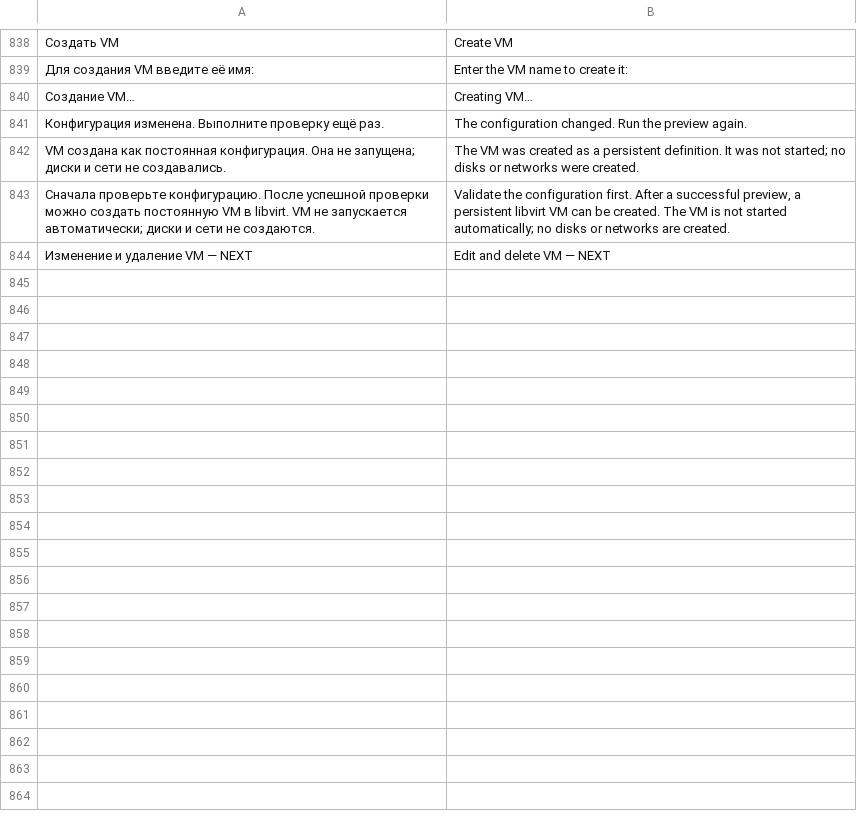
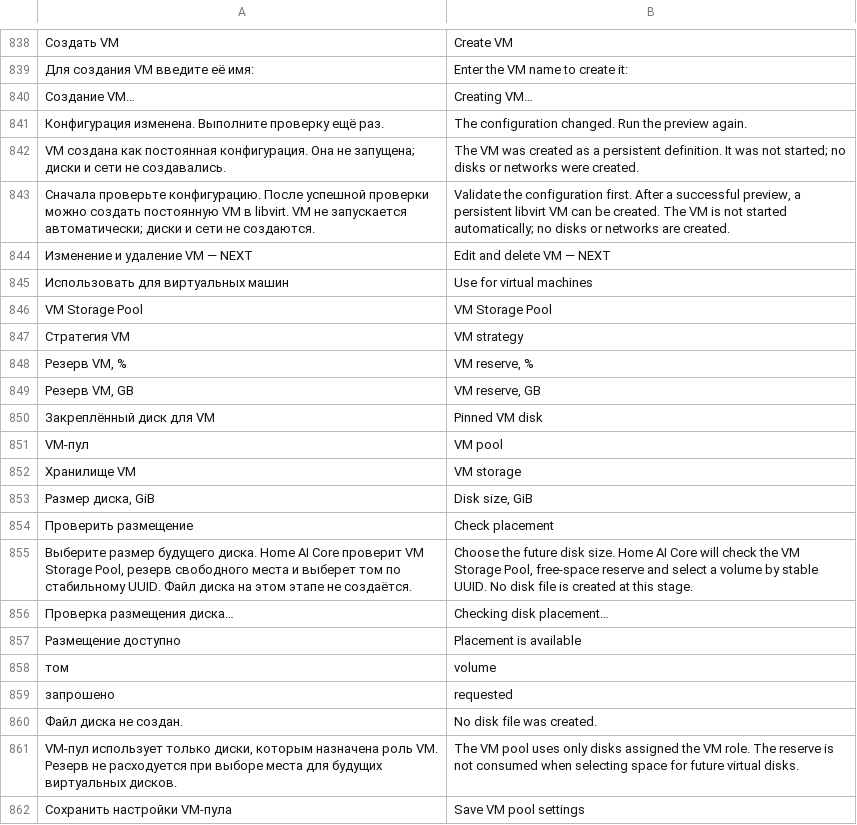
Before and after one commit to DeadSoulf/home-ai-core, a TSV file: web/ui/translations.tsv, drawn as a sheet; only a part is shown, gaps mark what is left out.

Commit message:
Hypervisor: add VM storage placement preview for 0.0.40

```diff
--- a/web/ui/translations.tsv
+++ b/web/ui/translations.tsv
@@ -844 +844,19 @@ VM создана как постоянная конфигурация. Она
 Изменение и удаление VM — NEXT	Edit and delete VM — NEXT
+Использовать для виртуальных машин	Use for virtual machines
+VM Storage Pool	VM Storage Pool
+Стратегия VM	VM strategy
+Резерв VM, %	VM reserve, %
+Резерв VM, GB	VM reserve, GB
+Закреплённый диск для VM	Pinned VM disk
+VM-пул	VM pool
+Хранилище VM	VM storage
+Размер диска, GiB	Disk size, GiB
+Проверить размещение	Check placement
+Выберите размер будущего диска. Home AI Core проверит VM Storage Pool, резерв свободного места и выберет том по стабильному UUID. Файл диска на этом этапе не создаётся.	Choose the future disk size. Home AI Core will check the VM Storage Pool, free-space reserve and select a volume by stable UUID. No disk file is created at this stage.
+Проверка размещения диска…	Checking disk placement…
+Размещение доступно	Placement is available
+том	volume
+запрошено	requested
+Файл диска не создан.	No disk file was created.
+VM-пул использует только диски, которым назначена роль VM. Резерв не расходуется при выборе места для будущих виртуальных дисков.	The VM pool uses only disks assigned the VM role. The reserve is not consumed when selecting space for future virtual disks.
+Сохранить настройки VM-пула	Save VM pool settings
```
Also changed, not shown: 26 other files.
